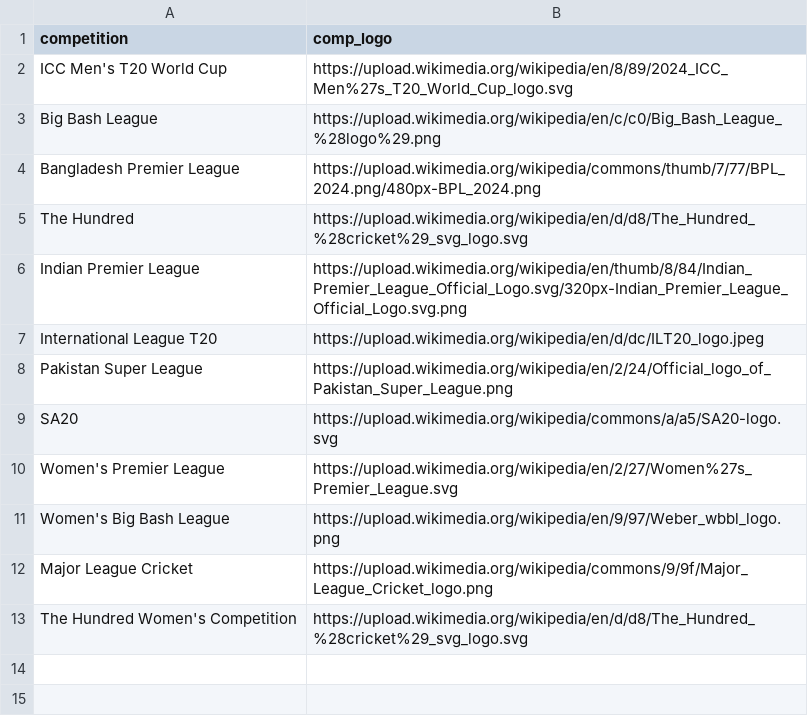
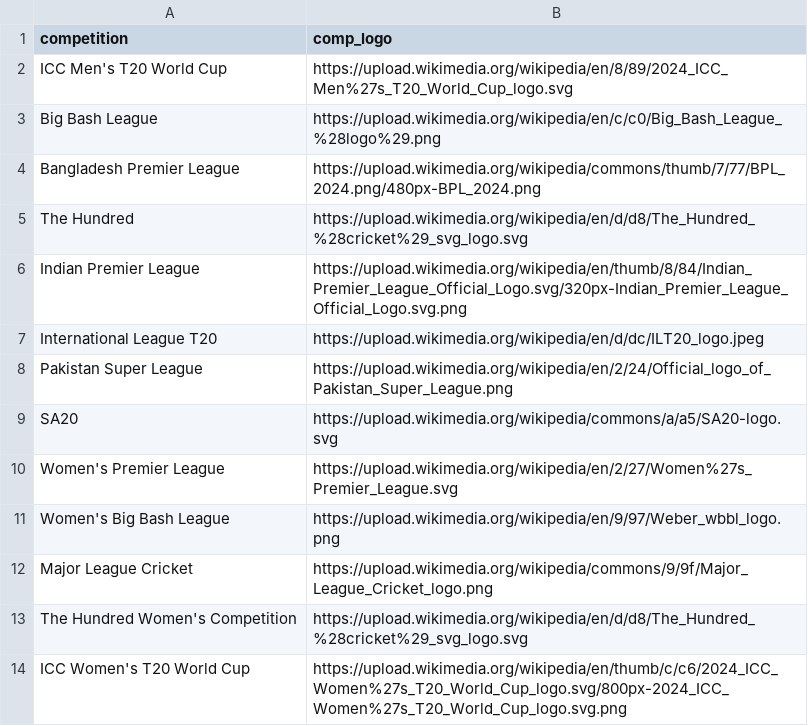
Before and after one commit to albtree/cricket-headshots, a CSV file: cricket_competitions.csv, drawn as a sheet; the diff names each change by its address in the sheet, - before the commit and + after, or states it on an @@ line.

Commit message:
Update cricket_competitions.csv

```diff
--- a/cricket_competitions.csv
+++ b/cricket_competitions.csv
+row 14: ICC Women's T20 World Cup | https://upload.wikimedia.org/wikipedia/en/thumb/c/c6/2024_ICC_Women%27s_T20_World_Cup_logo.svg/800px-2024_ICC_Women%27s_T20_World_Cup_logo.svg.png
```
